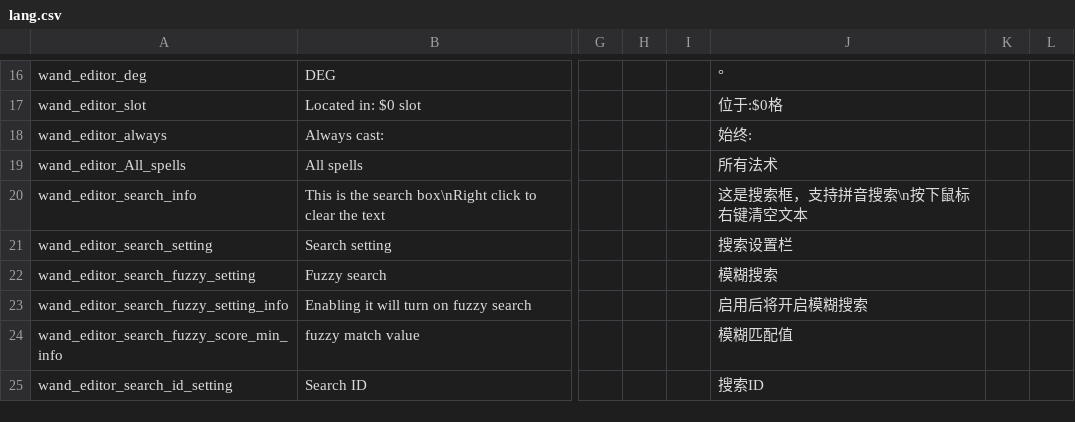
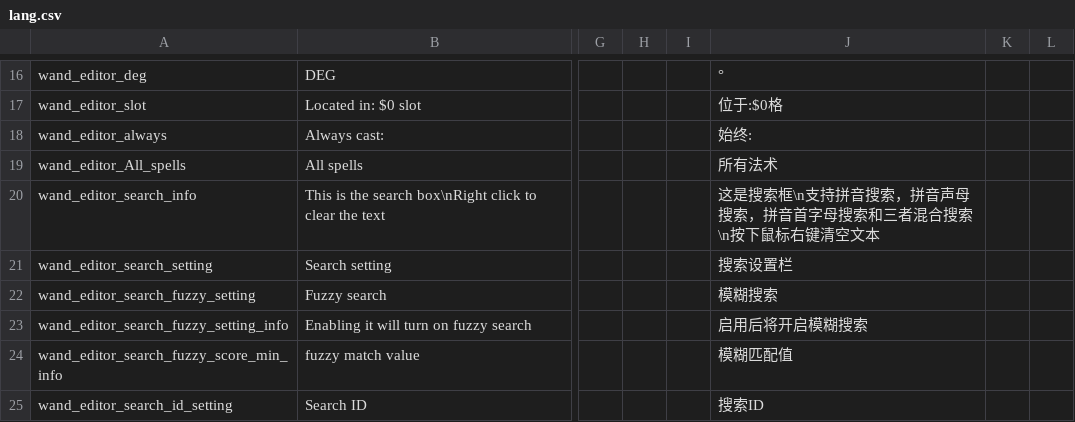
Before and after one commit to KagiamamaHIna/Wand-Editor, a CSV file: files/lang/lang.csv, drawn as a sheet; only a part is shown, gaps mark what is left out; the diff names each change by its address in the sheet, - before the commit and + after, or states it on an @@ line.

```diff
--- a/files/lang/lang.csv
+++ b/files/lang/lang.csv
-J20: 这是搜索框，支持拼音搜索\n按下鼠标右键清空文本
+J20: 这是搜索框\n支持拼音搜索，拼音声母搜索，拼音首字母搜索和三者混合搜索\n按下鼠标右键清空文本
```
Also changed, not shown: 4 other files.
